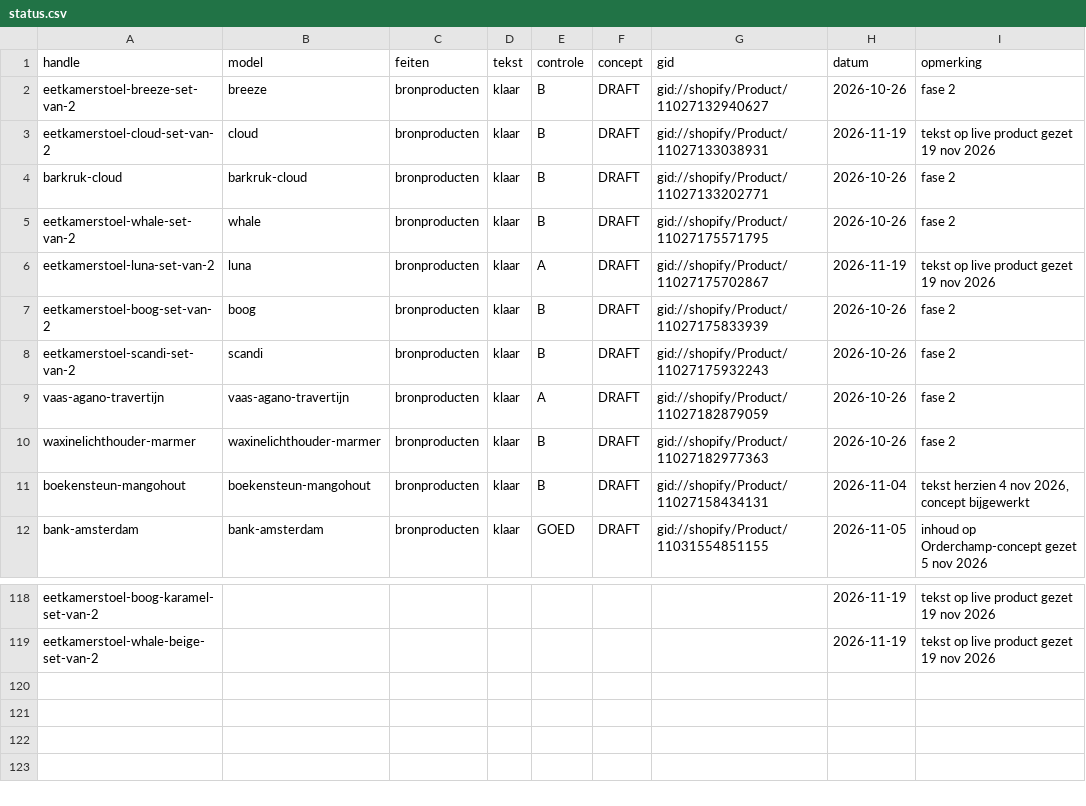
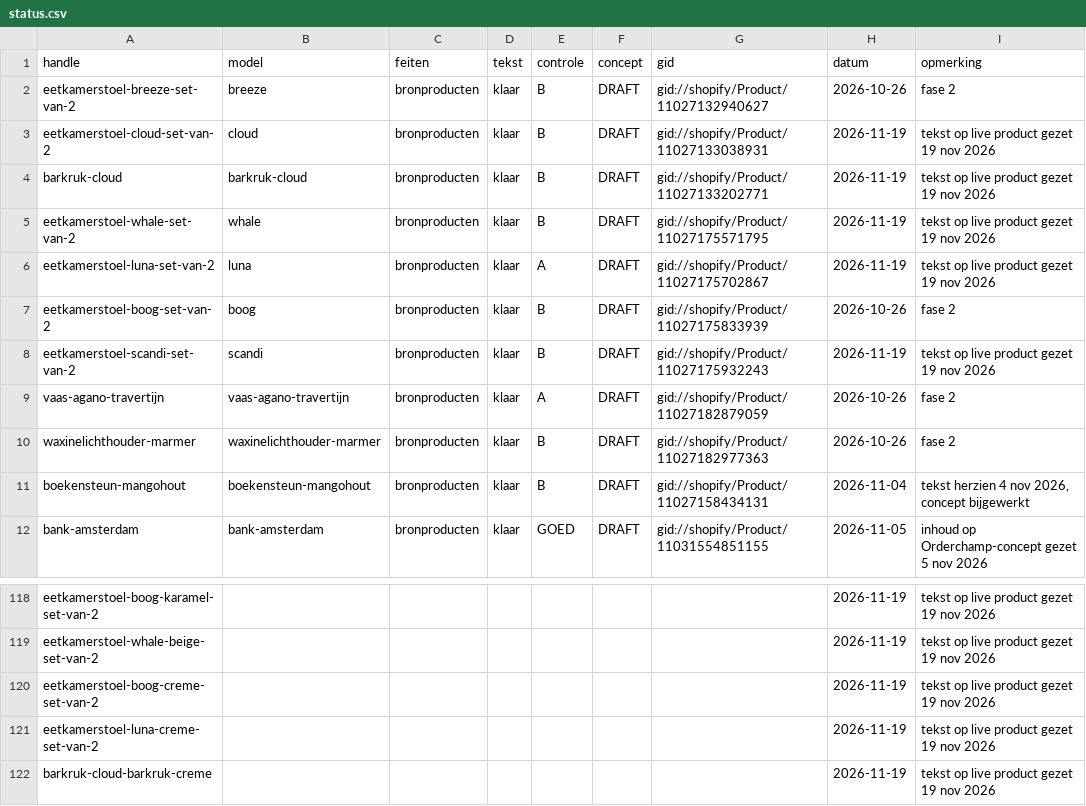
Before and after one commit to jeffreydj1996/Inhuys, a CSV file: data/status.csv, drawn as a sheet; only a part is shown, gaps mark what is left out.

```diff
--- a/data/status.csv
+++ b/data/status.csv
@@ -3,7 +3,7 @@ eetkamerstoel-breeze-set-van-2;breeze;bronproducten;klaar;B;DRAFT;gid://shopify/
 eetkamerstoel-cloud-set-van-2;cloud;bronproducten;klaar;B;DRAFT;gid://shopify/Product/11027133038931;2026-11-19;tekst op live product gezet 19 nov 2026
-barkruk-cloud;barkruk-cloud;bronproducten;klaar;B;DRAFT;gid://shopify/Product/11027133202771;2026-10-26;fase 2
-eetkamerstoel-whale-set-van-2;whale;bronproducten;klaar;B;DRAFT;gid://shopify/Product/11027175571795;2026-10-26;fase 2
+barkruk-cloud;barkruk-cloud;bronproducten;klaar;B;DRAFT;gid://shopify/Product/11027133202771;2026-11-19;tekst op live product gezet 19 nov 2026
+eetkamerstoel-whale-set-van-2;whale;bronproducten;klaar;B;DRAFT;gid://shopify/Product/11027175571795;2026-11-19;tekst op live product gezet 19 nov 2026
 eetkamerstoel-luna-set-van-2;luna;bronproducten;klaar;A;DRAFT;gid://shopify/Product/11027175702867;2026-11-19;tekst op live product gezet 19 nov 2026
 eetkamerstoel-boog-set-van-2;boog;bronproducten;klaar;B;DRAFT;gid://shopify/Product/11027175833939;2026-10-26;fase 2
-eetkamerstoel-scandi-set-van-2;scandi;bronproducten;klaar;B;DRAFT;gid://shopify/Product/11027175932243;2026-10-26;fase 2
+eetkamerstoel-scandi-set-van-2;scandi;bronproducten;klaar;B;DRAFT;gid://shopify/Product/11027175932243;2026-11-19;tekst op live product gezet 19 nov 2026
 vaas-agano-travertijn;vaas-agano-travertijn;bronproducten;klaar;A;DRAFT;gid://shopify/Product/11027182879059;2026-10-26;fase 2
@@ -119 +119,4 @@ eetkamerstoel-boog-karamel-set-van-2;;;;;;;2026-11-19;tekst op live product geze
 eetkamerstoel-whale-beige-set-van-2;;;;;;;2026-11-19;tekst op live product gezet 19 nov 2026
+eetkamerstoel-boog-creme-set-van-2;;;;;;;2026-11-19;tekst op live product gezet 19 nov 2026
+eetkamerstoel-luna-creme-set-van-2;;;;;;;2026-11-19;tekst op live product gezet 19 nov 2026
+barkruk-cloud-barkruk-creme;;;;;;;2026-11-19;tekst op live product gezet 19 nov 2026
```
Also changed, not shown: analyse/redirects.csv, 3 other files.
